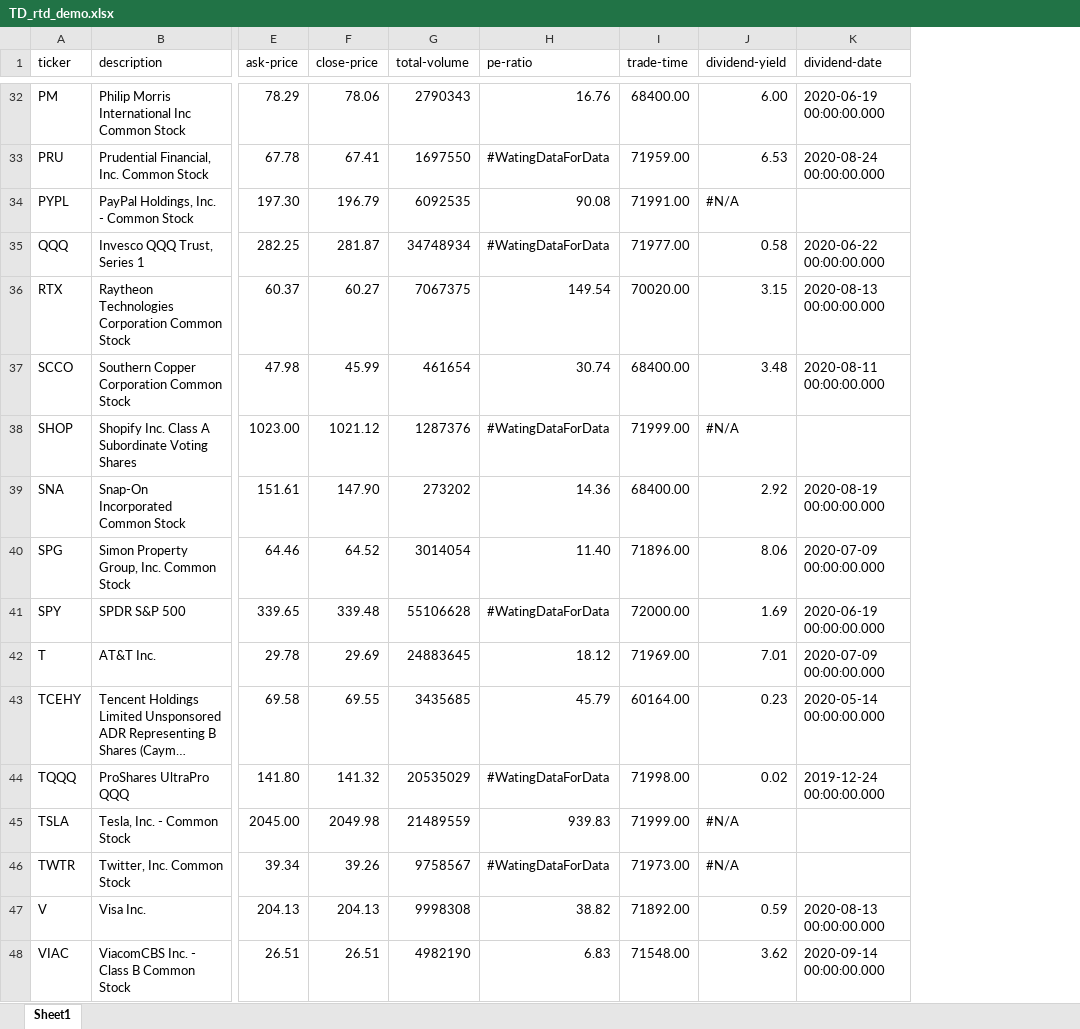
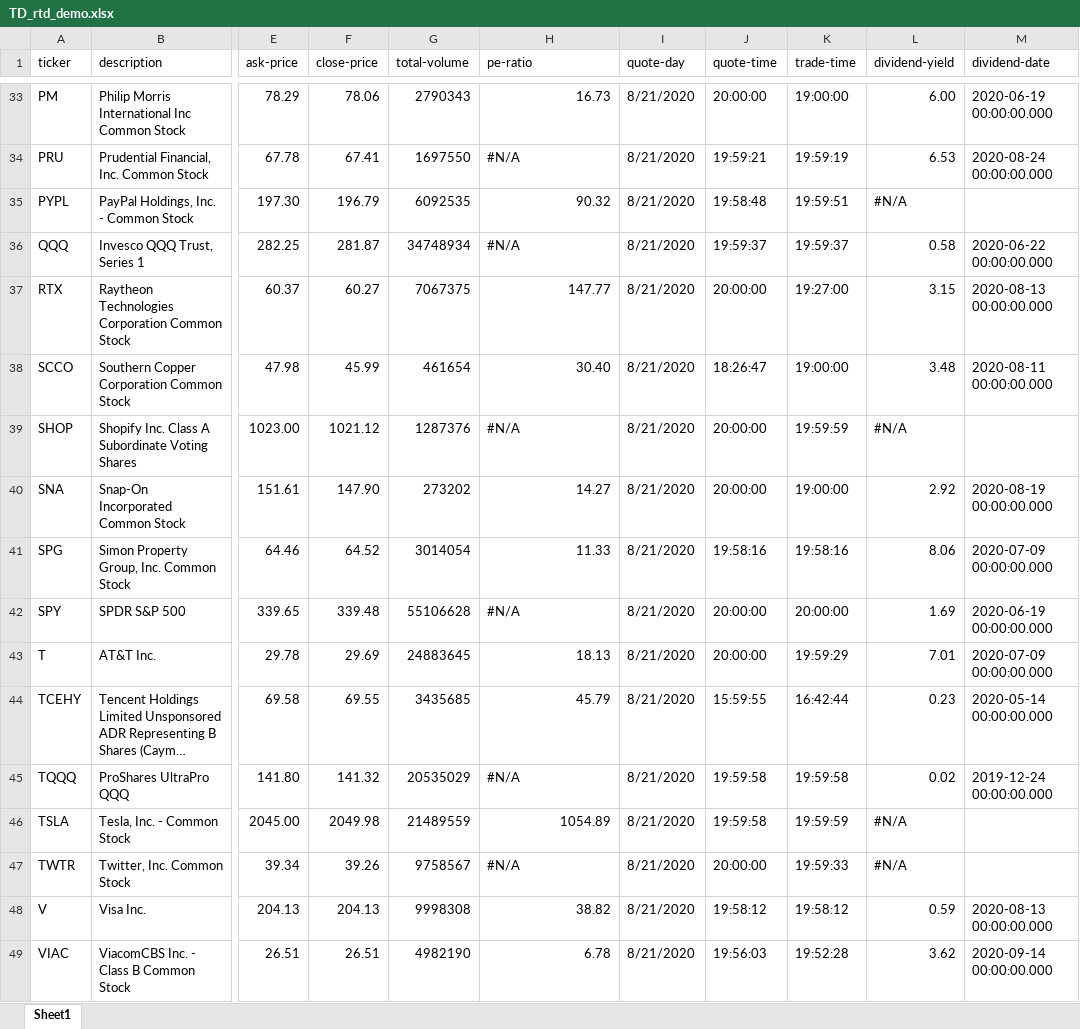
Before and after one commit to chaelim/ExcelRTD, an Excel workbook: python/demo/TD_rtd_demo.xlsx, sheet Sheet1, drawn as a sheet; only a part is shown, gaps mark what is left out; long unchanged cells end in …; values as stored, in another font and other column widths than the file's, no cell formats; table styles not drawn; addresses are those after the commit; the diff covers the shown part only; the diff names each change by its address in the sheet, - before the commit and + after, or states it on an @@ line.

```diff
--- a/python/demo/TD_rtd_demo.xlsx (sheet Sheet1)
+++ b/python/demo/TD_rtd_demo.xlsx (sheet Sheet1)
+column I (quote-day), rows 33-49: all 8/21/2020
+column J (quote-time), rows 33-49: 20:00:00 | 19:59:21 | 19:58:48 | 19:59:37 | 20:00:00 | 18:26:47 | 20:00:00 | 20:00:00 | 19:58:16 | 20:00:00 | 20:00:00 | 15:59:55 | 19:59:58 | 19:59:58 | 20:00:00 | 19:58:12 | 19:56:03
-H33 (pe-ratio): 16.76
+H33 (pe-ratio): 16.73
-K33 (trade-time): 68400.00
+K33 (trade-time): 19:00:00
-H34 (pe-ratio): #WatingDataForData
+H34 (pe-ratio): #N/A
-K34 (trade-time): 71959.00
+K34 (trade-time): 19:59:19
-H35 (pe-ratio): 90.08
+H35 (pe-ratio): 90.32
-K35 (trade-time): 71991.00
+K35 (trade-time): 19:59:51
-H36 (pe-ratio): #WatingDataForData
+H36 (pe-ratio): #N/A
-K36 (trade-time): 71977.00
+K36 (trade-time): 19:59:37
-H37 (pe-ratio): 149.54
+H37 (pe-ratio): 147.77
-K37 (trade-time): 70020.00
+K37 (trade-time): 19:27:00
-H38 (pe-ratio): 30.74
+H38 (pe-ratio): 30.40
-K38 (trade-time): 68400.00
+K38 (trade-time): 19:00:00
-H39 (pe-ratio): #WatingDataForData
+H39 (pe-ratio): #N/A
-K39 (trade-time): 71999.00
+K39 (trade-time): 19:59:59
-H40 (pe-ratio): 14.36
+H40 (pe-ratio): 14.27
-K40 (trade-time): 68400.00
+K40 (trade-time): 19:00:00
-H41 (pe-ratio): 11.40
+H41 (pe-ratio): 11.33
-K41 (trade-time): 71896.00
+K41 (trade-time): 19:58:16
-H42 (pe-ratio): #WatingDataForData
+H42 (pe-ratio): #N/A
-K42 (trade-time): 72000.00
+K42 (trade-time): 20:00:00
-H43 (pe-ratio): 18.12
+H43 (pe-ratio): 18.13
-K43 (trade-time): 71969.00
+K43 (trade-time): 19:59:29
-K44 (trade-time): 60164.00
+K44 (trade-time): 16:42:44
-H45 (pe-ratio): #WatingDataForData
+H45 (pe-ratio): #N/A
-K45 (trade-time): 71998.00
+K45 (trade-time): 19:59:58
-H46 (pe-ratio): 939.83
+H46 (pe-ratio): 1054.89
-K46 (trade-time): 71999.00
+K46 (trade-time): 19:59:59
-H47 (pe-ratio): #WatingDataForData
+H47 (pe-ratio): #N/A
-K47 (trade-time): 71973.00
+K47 (trade-time): 19:59:33
-K48 (trade-time): 71892.00
+K48 (trade-time): 19:58:12
-H49 (pe-ratio): 6.83
+H49 (pe-ratio): 6.78
-K49 (trade-time): 71548.00
+K49 (trade-time): 19:52:28
```
Also changed, not shown: 1 added row and 65 edited cells elsewhere in this sheet, cell formats, formulas that keep their value, 26 other files.
